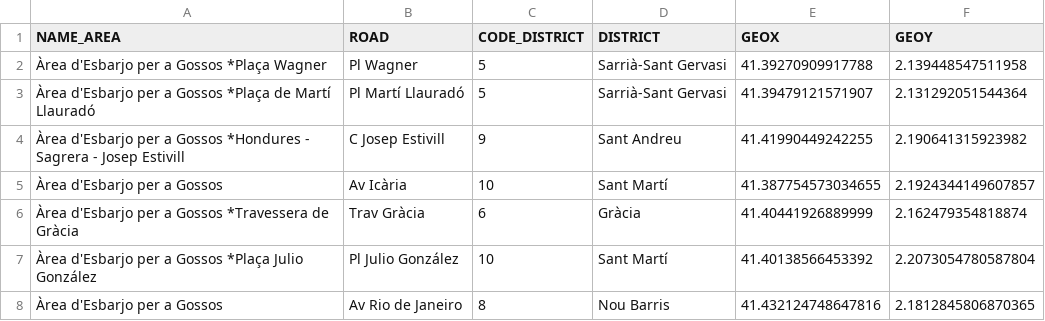
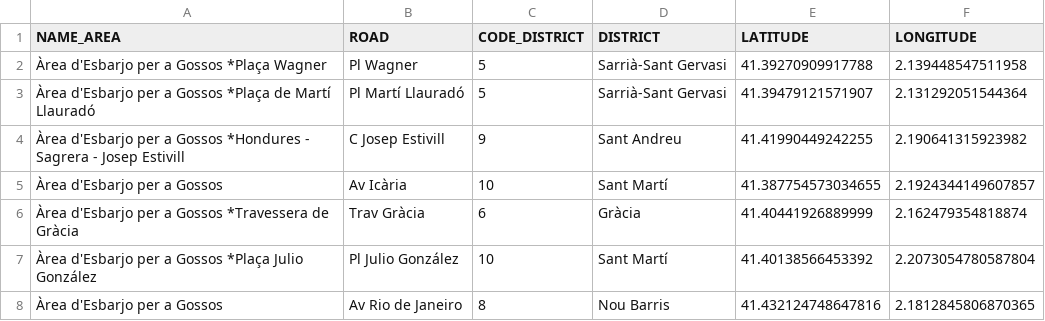
Before and after one commit to Jengoag/bcn_project, a CSV file: data/areaperros_cleaned.csv, drawn as a sheet; only a part is shown.

Commit message:
renamed columns

```diff
--- a/data/areaperros_cleaned.csv
+++ b/data/areaperros_cleaned.csv
@@ -1,2 +1,2 @@
-NAME_AREA,ROAD,CODE_DISTRICT,DISTRICT,GEOX,GEOY
+NAME_AREA,ROAD,CODE_DISTRICT,DISTRICT,LATITUDE,LONGITUDE
 Àrea d'Esbarjo per a Gossos  *Plaça Wagner,Pl Wagner,5,Sarrià-Sant Gervasi,41.39270909917788,2.139448547511958
```
Also changed, not shown: data/parques_cleaned.csv, 2 other files.
